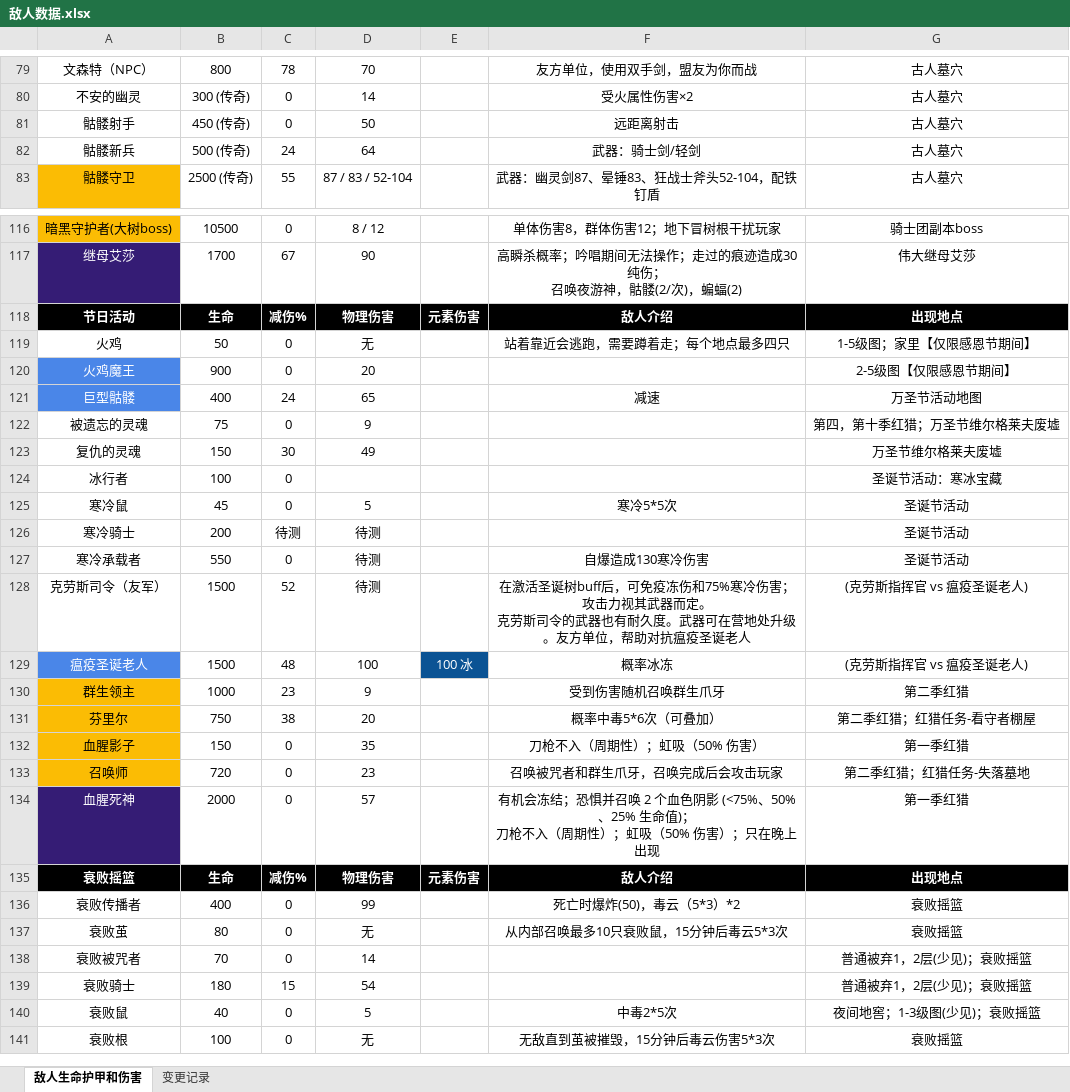
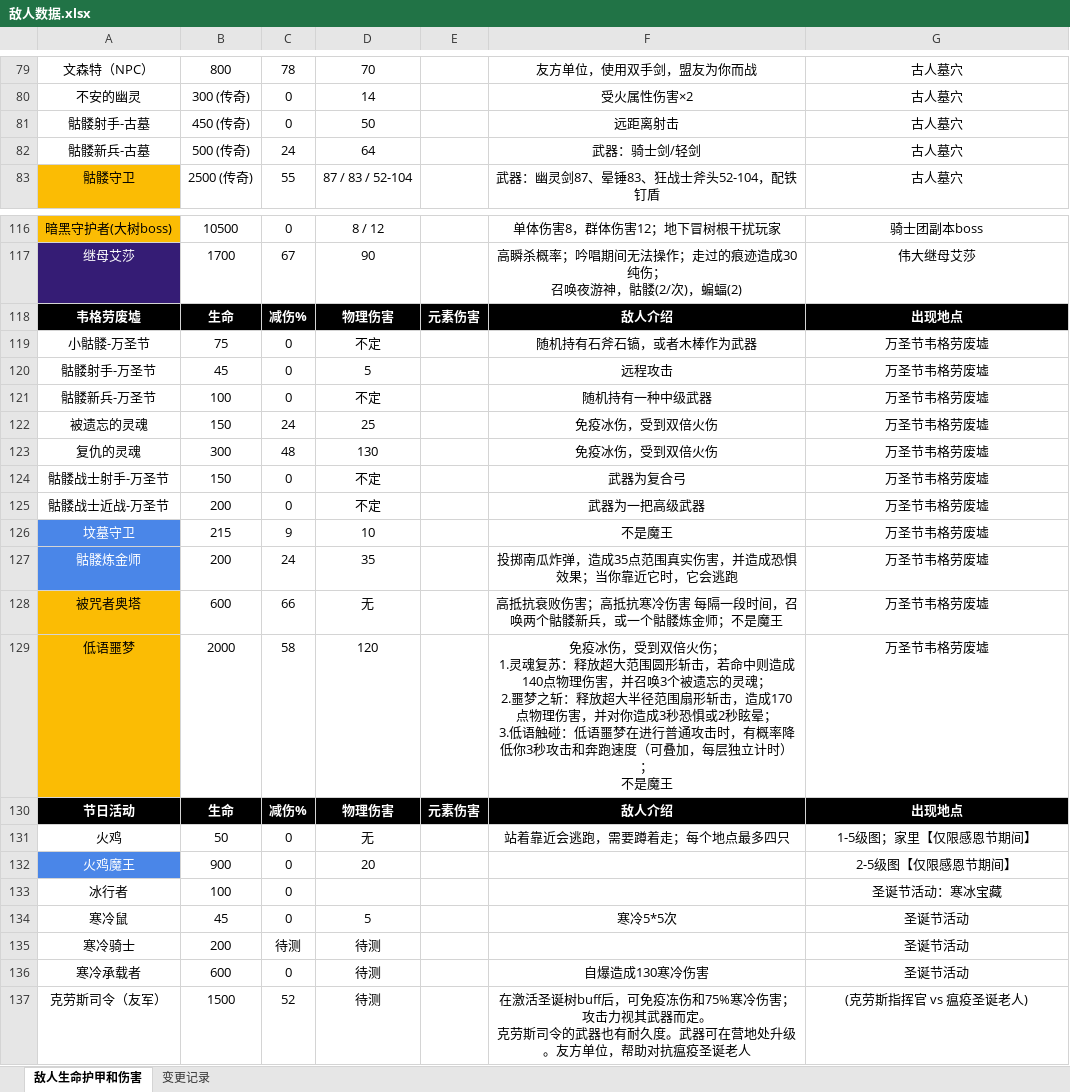
Before and after one commit to jasonXiao422/grimsoul-wiki, an Excel workbook: data-source/敌人数据.xlsx, sheet 敌人生命护甲和伤害, drawn as a sheet; only a part is shown, gaps mark what is left out; the shorter side is filled out with more unchanged rows; values as stored, in another font and other column widths than the file's, no borders; removed rows and columns are numbered as before the commit, all else as after; ↵ is a line break in a cell; the diff names each change by its address in the sheet, - before the commit and + after, or states it on an @@ line.

```diff
--- a/data-source/敌人数据.xlsx (sheet 敌人生命护甲和伤害)
+++ b/data-source/敌人数据.xlsx (sheet 敌人生命护甲和伤害)
-A81: 骷髅射手
+A81: 骷髅射手-古墓
-A82: 骷髅新兵
+A82: 骷髅新兵-古墓
+row 118: 韦格劳废墟 | 生命 | 减伤% | 物理伤害 | 元素伤害 | 敌人介绍 | 出现地点
+row 119: 小骷髅-万圣节 | 75 | 0 | 不定 |  | 随机持有石斧石镐，或者木棒作为武器 | 万圣节韦格劳废墟
+row 120: 骷髅射手-万圣节 | 45 | 0 | 5 |  | 远程攻击 | 万圣节韦格劳废墟
+row 121: 骷髅新兵-万圣节 | 100 | 0 | 不定 |  | 随机持有一种中级武器 | 万圣节韦格劳废墟
+row 122: 被遗忘的灵魂 | 150 | 24 | 25 |  | 免疫冰伤，受到双倍火伤 | 万圣节韦格劳废墟
+row 123: 复仇的灵魂 | 300 | 48 | 130 |  | 免疫冰伤，受到双倍火伤 | 万圣节韦格劳废墟
+row 124: 骷髅战士射手-万圣节 | 150 | 0 | 不定 |  | 武器为复合弓 | 万圣节韦格劳废墟
+row 125: 骷髅战士近战-万圣节 | 200 | 0 | 不定 |  | 武器为一把高级武器 | 万圣节韦格劳废墟
+row 126: 坟墓守卫 | 215 | 9 | 10 |  | 不是魔王 | 万圣节韦格劳废墟
+row 127: 骷髅炼金师 | 200 | 24 | 35 |  | 投掷南瓜炸弹，造成35点范围真实伤害，并造成恐惧效果；当你靠近它时，它会逃跑 | 万圣节韦格劳废墟
+row 128: 被咒者奥塔 | 600 | 66 | 无 |  | 高抵抗衰败伤害；高抵抗寒冷伤害 每隔一段时间，召唤两个骷髅新兵，或一个骷髅炼金师；不是魔王 | 万圣节韦格劳废墟
+row 129: 低语噩梦 | 2000 | 58 | 120 |  | 免疫冰伤，受到双倍火伤； ↵ 1.灵魂复苏：释放超大范围圆形斩击，若命中则造成140点物理伤害，并召唤3个被遗忘的灵魂； ↵ 2.噩梦之斩：释放超大半径范围扇形斩击，造成170点物理伤害，并对你造成3秒恐惧或2秒眩晕； ↵ 3.低语触碰：低语噩梦在进行普通攻击时，有概率降低你3秒攻击和奔跑速度（可叠加，每层独立计时）； ↵ 不是魔王 | 万圣节韦格劳废墟
-row 121: 巨型骷髅 | 400 | 24 | 65 |  | 减速 | 万圣节活动地图
-row 122: 被遗忘的灵魂 | 75 | 0 | 9 |  |  | 第四，第十季红猎；万圣节维尔格莱夫废墟
-row 123: 复仇的灵魂 | 150 | 30 | 49 |  |  | 万圣节维尔格莱夫废墟
-B136: 550
+B136: 600
```
Also changed, not shown: 3 other files.
